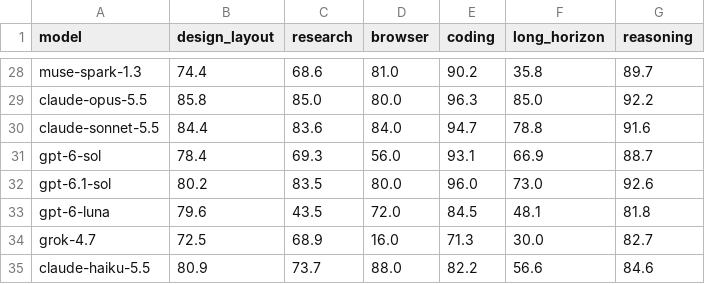
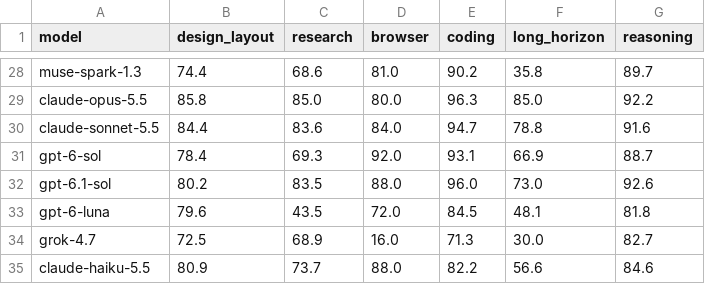
Before and after one commit to LiveBench/new-livebench, a CSV file: v2/table_2026_09_02.csv, drawn as a sheet; only a part is shown, gaps mark what is left out.

```diff
--- a/v2/table_2026_09_02.csv
+++ b/v2/table_2026_09_02.csv
@@ -30,4 +30,4 @@ claude-opus-5.5,85.8,85.0,80.0,96.3,85.0,92.2
 claude-sonnet-5.5,84.4,83.6,84.0,94.7,78.8,91.6
-gpt-6-sol,78.4,69.3,56.0,93.1,66.9,88.7
-gpt-6.1-sol,80.2,83.5,80.0,96.0,73.0,92.6
+gpt-6-sol,78.4,69.3,92.0,93.1,66.9,88.7
+gpt-6.1-sol,80.2,83.5,88.0,96.0,73.0,92.6
 gpt-6-luna,79.6,43.5,72.0,84.5,48.1,81.8
```
Also changed, not shown: 8 other files.
